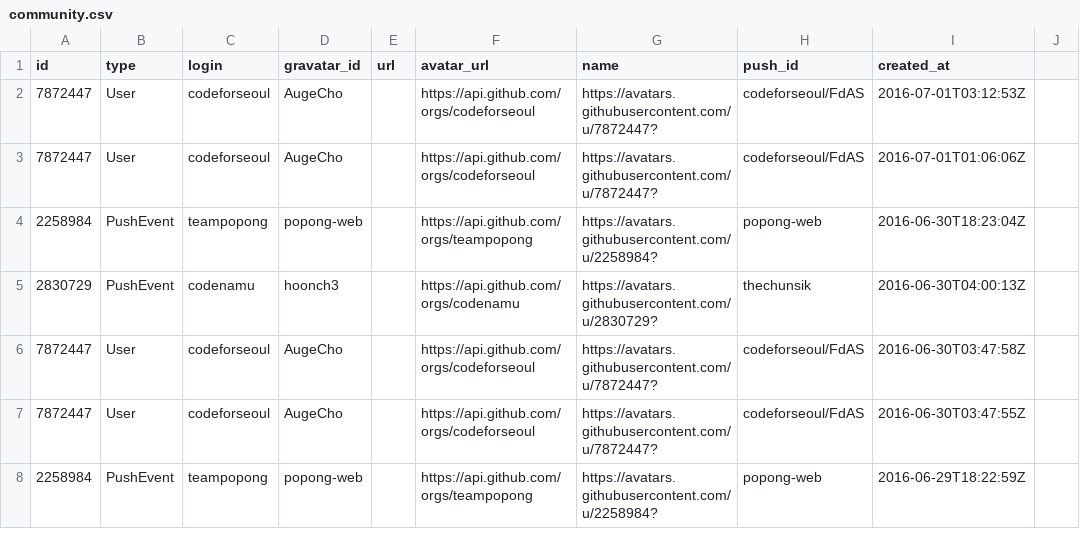
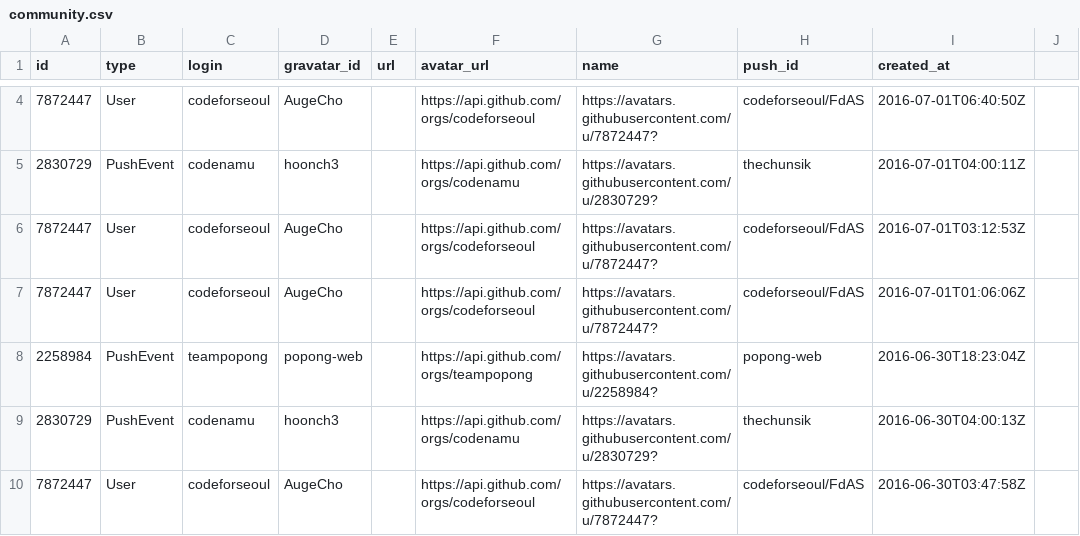
Before and after one commit to codenamu/civichacking-activity, a CSV file: community.csv, drawn as a sheet; only a part is shown, gaps mark what is left out; the shorter side is filled out with more unchanged rows; the diff covers the shown part only; the diff names each change by its address in the sheet, - before the commit and + after, or states it on an @@ line.

Commit message:
Sat Jul  2 00:00:01 EDT 2016

```diff
--- a/community.csv
+++ b/community.csv
+row 4: 7872447 | User | codeforseoul | AugeCho |  | https://api.github.com/orgs/codeforseoul | https://avatars.githubusercontent.com/u/7872447? | codeforseoul/FdAS | 2016-07-01T06:40:50Z
+row 5: 2830729 | PushEvent | codenamu | hoonch3 |  | https://api.github.com/orgs/codenamu | https://avatars.githubusercontent.com/u/2830729? | thechunsik | 2016-07-01T04:00:11Z
```
Also changed, not shown: 2 added rows, 4 removed rows and 1 moved row elsewhere in this file.
